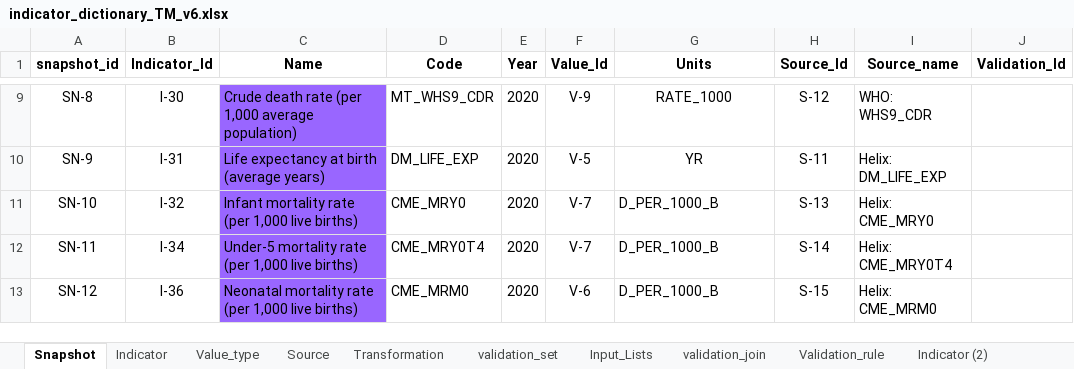
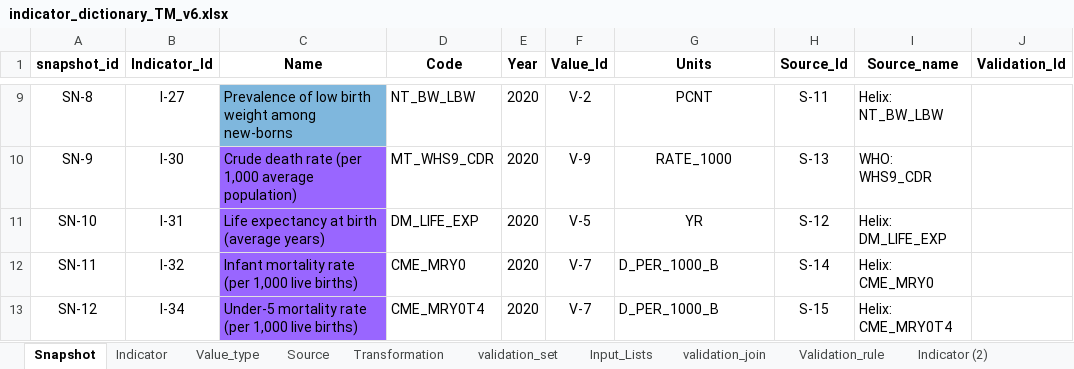
Before and after one commit to UNICEFECAR/data-etl, an Excel workbook: tmee/data_in/data_dictionary/indicator_dictionary_TM_v6.xlsx, sheet Snapshot, drawn as a sheet; only a part is shown, gaps mark what is left out; values as stored, in another font and other column widths than the file's, no borders; the diff covers the shown part only; the diff names each change by its address in the sheet, - before the commit and + after, or states it on an @@ line.

Commit message:
updated with new indicators on net migration and social protection floors from 12 sdgs as requested by SITAN jan/feb 2021

```diff
--- a/tmee/data_in/data_dictionary/indicator_dictionary_TM_v6.xlsx (sheet Snapshot)
+++ b/tmee/data_in/data_dictionary/indicator_dictionary_TM_v6.xlsx (sheet Snapshot)
-B9 (Indicator_Id): I-30
+B9 (Indicator_Id): I-27
-C9 (Name): Crude death rate (per 1,000 average population)
+C9 (Name): Prevalence of low birth weight among new-borns
-C9 fill: #9966FF
+C9 fill: #7FB7DD
-D9 (Code): MT_WHS9_CDR
+D9 (Code): NT_BW_LBW
-F9 (Value_Id): V-9
+F9 (Value_Id): V-2
-G9 (Units): RATE_1000
+G9 (Units): PCNT
-H9 (Source_Id): S-12
+H9 (Source_Id): S-11
-I9 (Source_name): WHO: WHS9_CDR
+I9 (Source_name): Helix: NT_BW_LBW
-B10 (Indicator_Id): I-31
+B10 (Indicator_Id): I-30
-C10 (Name): Life expectancy at birth (average years)
+C10 (Name): Crude death rate (per 1,000 average population)
-D10 (Code): DM_LIFE_EXP
+D10 (Code): MT_WHS9_CDR
-F10 (Value_Id): V-5
+F10 (Value_Id): V-9
-G10 (Units): YR
+G10 (Units): RATE_1000
-H10 (Source_Id): S-11
+H10 (Source_Id): S-13
-I10 (Source_name): Helix: DM_LIFE_EXP
+I10 (Source_name): WHO: WHS9_CDR
-B11 (Indicator_Id): I-32
+B11 (Indicator_Id): I-31
-C11 (Name): Infant mortality rate (per 1,000 live births)
+C11 (Name): Life expectancy at birth (average years)
-D11 (Code): CME_MRY0
+D11 (Code): DM_LIFE_EXP
-F11 (Value_Id): V-7
+F11 (Value_Id): V-5
-G11 (Units): D_PER_1000_B
+G11 (Units): YR
-G11 alignment: left
+G11 alignment: center
-H11 (Source_Id): S-13
+H11 (Source_Id): S-12
-I11 (Source_name): Helix: CME_MRY0
+I11 (Source_name): Helix: DM_LIFE_EXP
-B12 (Indicator_Id): I-34
+B12 (Indicator_Id): I-32
-C12 (Name): Under-5 mortality rate…
+C12 (Name): Infant mortality rate…
-D12 (Code): CME_MRY0T4
+D12 (Code): CME_MRY0
-I12 (Source_name): Helix: CME_MRY0T4
+I12 (Source_name): Helix: CME_MRY0
-B13 (Indicator_Id): I-36
+B13 (Indicator_Id): I-34
-C13 (Name): Neonatal mortality rate…
+C13 (Name): Under-5 mortality rate…
-D13 (Code): CME_MRM0
+D13 (Code): CME_MRY0T4
-F13 (Value_Id): V-6
+F13 (Value_Id): V-7
-I13 (Source_name): Helix: CME_MRM0
+I13 (Source_name): Helix: CME_MRY0T4
```
Also changed, not shown: 13 added rows, 1021 edited cells and cell formats elsewhere in this sheet, sheet Source, sheet Indicator, sheet Value_type, formulas that keep their value.
